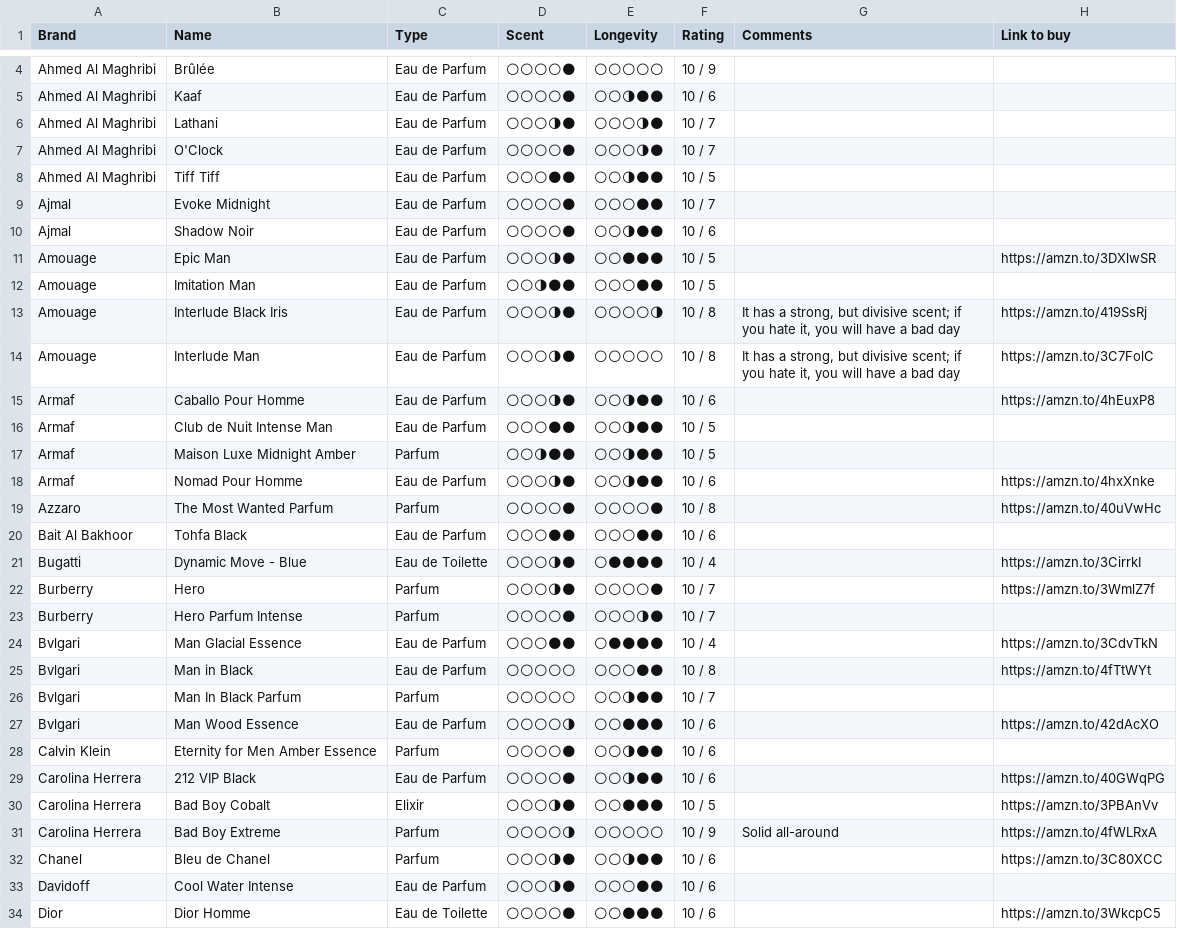
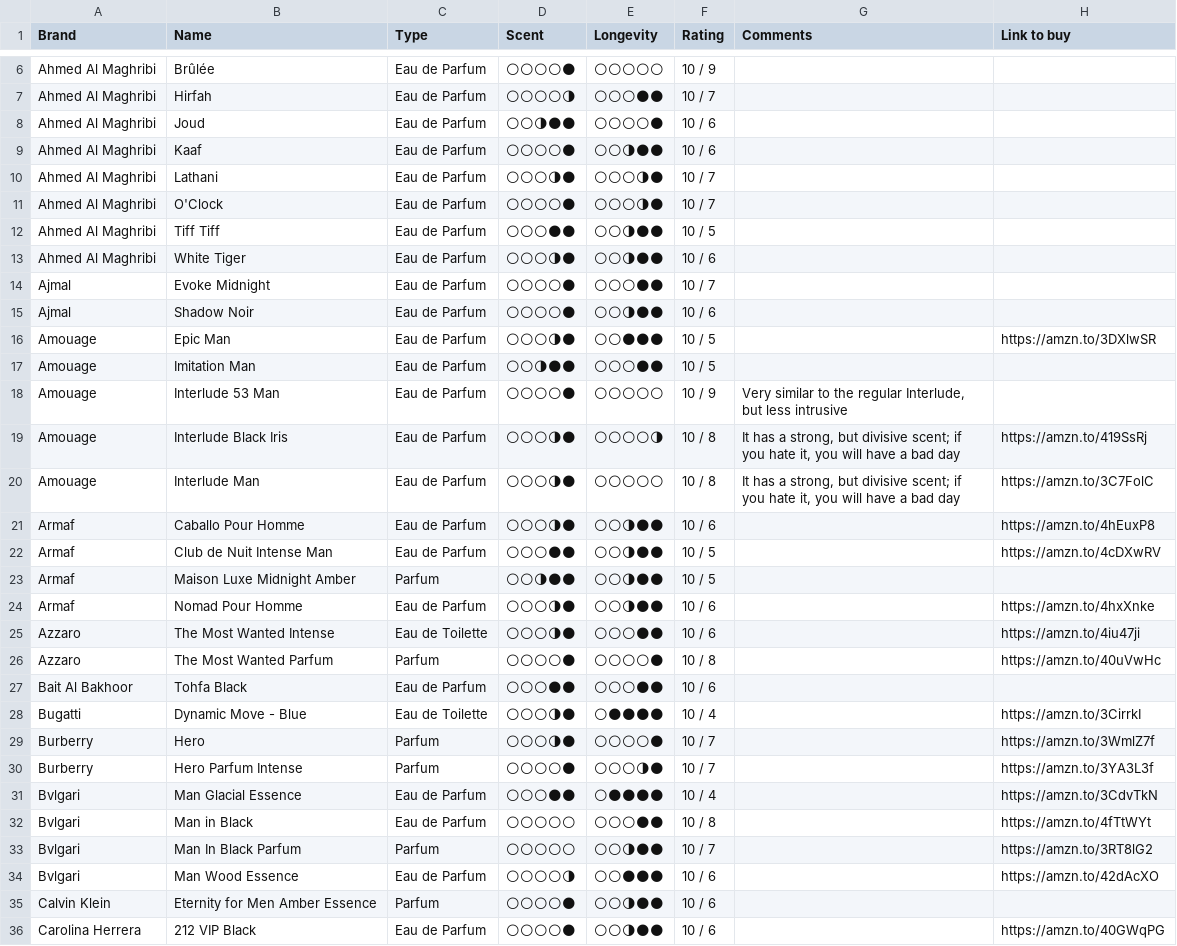
Before and after one commit to vikdean/bombote_com, a CSV file: fragrances.csv, drawn as a sheet; only a part is shown, gaps mark what is left out; the shorter side is filled out with more unchanged rows; addresses are those after the commit; the diff covers the shown part only; the diff names each change by its address in the sheet, - before the commit and + after, or states it on an @@ line.

Commit message:
feat: :thread: regular update

```diff
--- a/fragrances.csv
+++ b/fragrances.csv
+row 7: Ahmed Al Maghribi | Hirfah | Eau de Parfum | 🌕🌕🌕🌕🌗 | 🌕🌕🌕🌑🌑 | 10 / 7
+row 8: Ahmed Al Maghribi | Joud | Eau de Parfum | 🌕🌕🌗🌑🌑 | 🌕🌕🌕🌕🌑 | 10 / 6
+row 13: Ahmed Al Maghribi | White Tiger | Eau de Parfum | 🌕🌕🌕🌗🌑 | 🌕🌕🌗🌑🌑 | 10 / 6
+row 18: Amouage | Interlude 53 Man | Eau de Parfum | 🌕🌕🌕🌕🌑 | 🌕🌕🌕🌕🌕 | 10 / 9 | Very similar to the regular Interlude, but less intrusive
-H22 (Link to buy): (empty)
+H22 (Link to buy): https://amzn.to/4cDXwRV
+row 25: Azzaro | The Most Wanted Intense | Eau de Toilette | 🌕🌕🌕🌗🌑 | 🌕🌕🌕🌑🌑 | 10 / 6 |  | https://amzn.to/4iu47ji
-H30 (Link to buy): (empty)
+H30 (Link to buy): https://amzn.to/3YA3L3f
-H33 (Link to buy): (empty)
+H33 (Link to buy): https://amzn.to/3RT8lG2
```
Also changed, not shown: 7 added rows and 9 edited cells elsewhere in this file, 4 other files.
